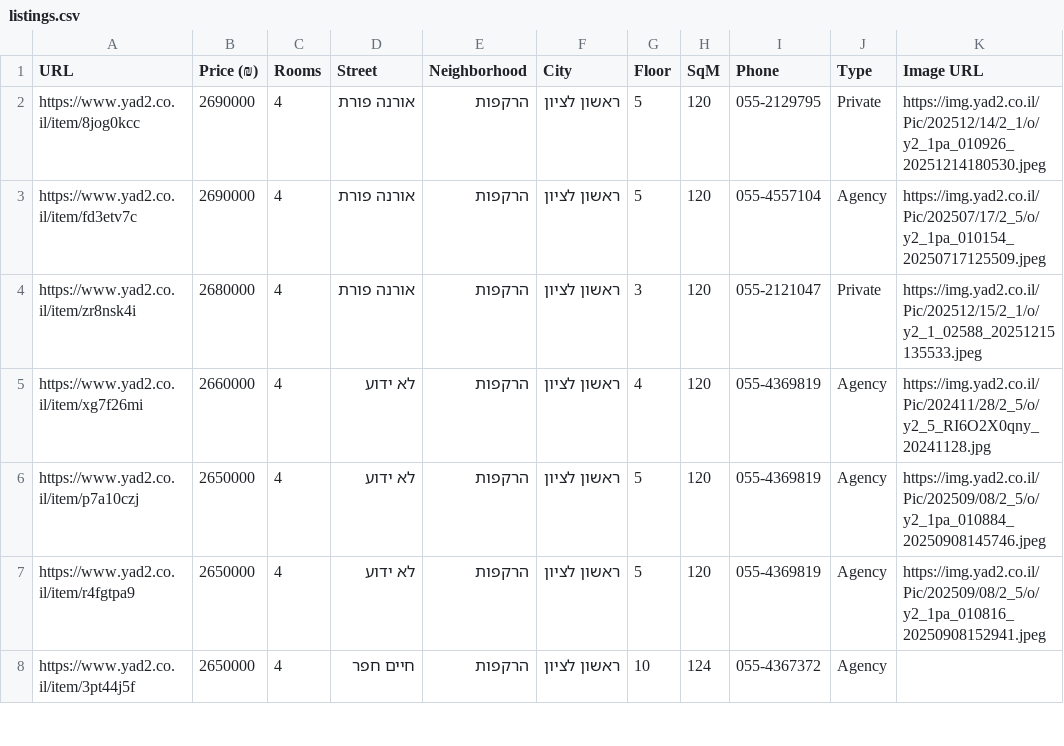
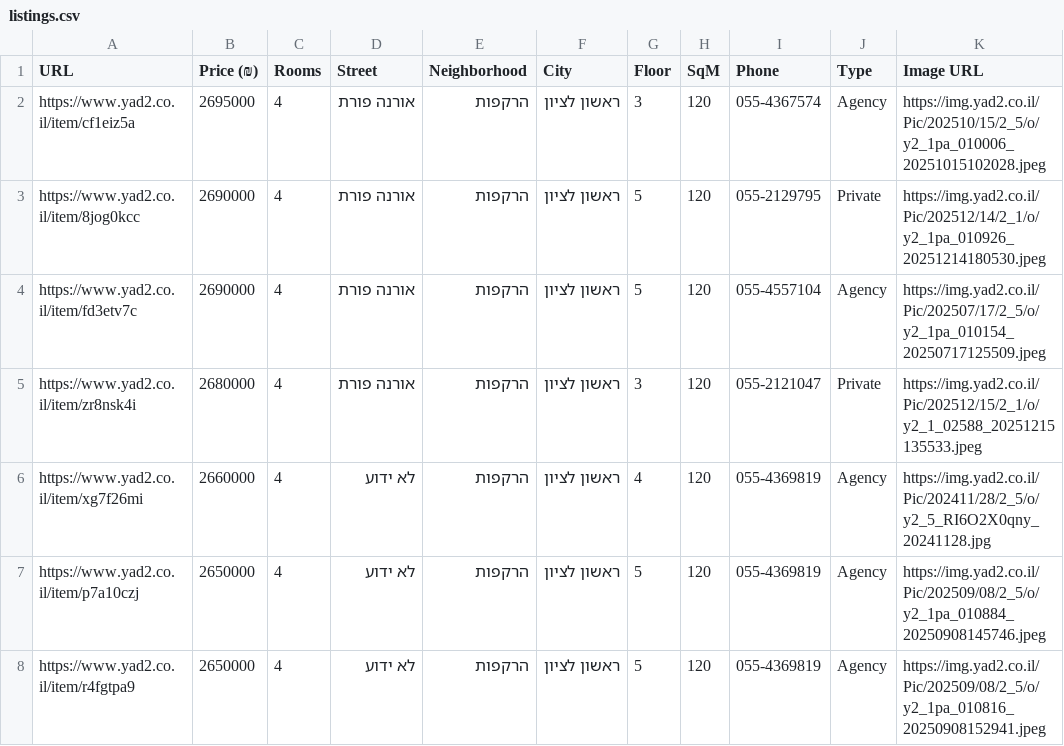
Before and after one commit to ziv9529/real-estate-tracker, a CSV file: listings.csv, drawn as a sheet; only a part is shown; the shorter side is filled out with more unchanged rows.

```diff
--- a/listings.csv
+++ b/listings.csv
@@ -1,2 +1,3 @@
 URL,Price (₪),Rooms,Street,Neighborhood,City,Floor,SqM,Phone,Type,Image URL
+https://www.yad2.co.il/item/cf1eiz5a,2695000,4,אורנה פורת,הרקפות,ראשון לציון,3,120,055-4367574,Agency,https://img.yad2.co.il/Pic/202510/15/2_5/o/y2_1pa_010006_20251015102028.jpeg
 https://www.yad2.co.il/item/8jog0kcc,2690000,4,אורנה פורת,הרקפות,ראשון לציון,5,120,055-2129795,Private,https://img.yad2.co.il/Pic/202512/14/2_1/o/y2_1pa_010926_20251214180530.jpeg
```
Also changed, not shown: 3 other files.
